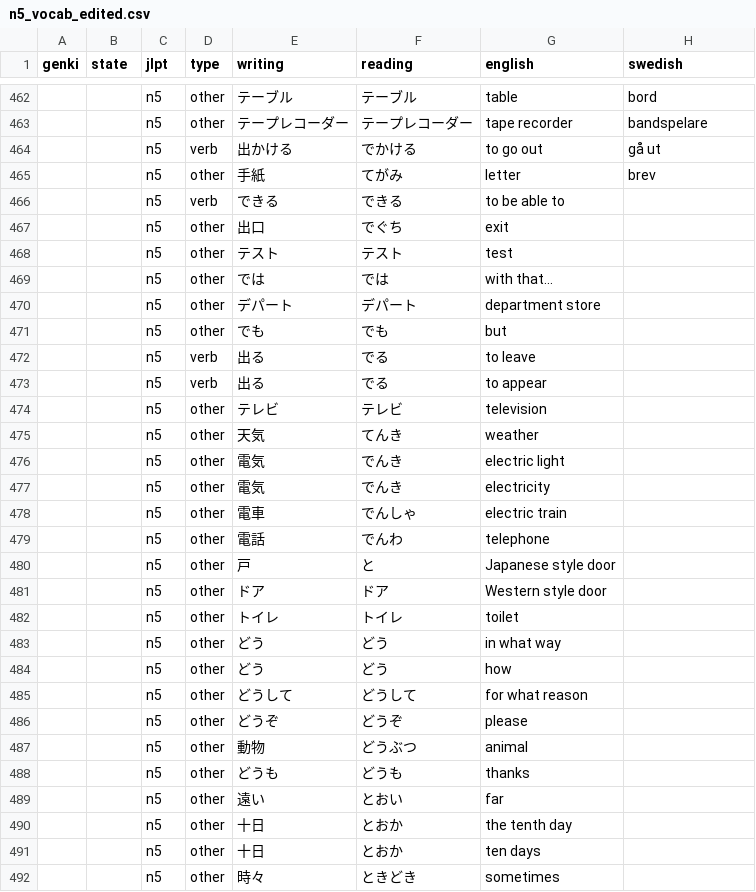
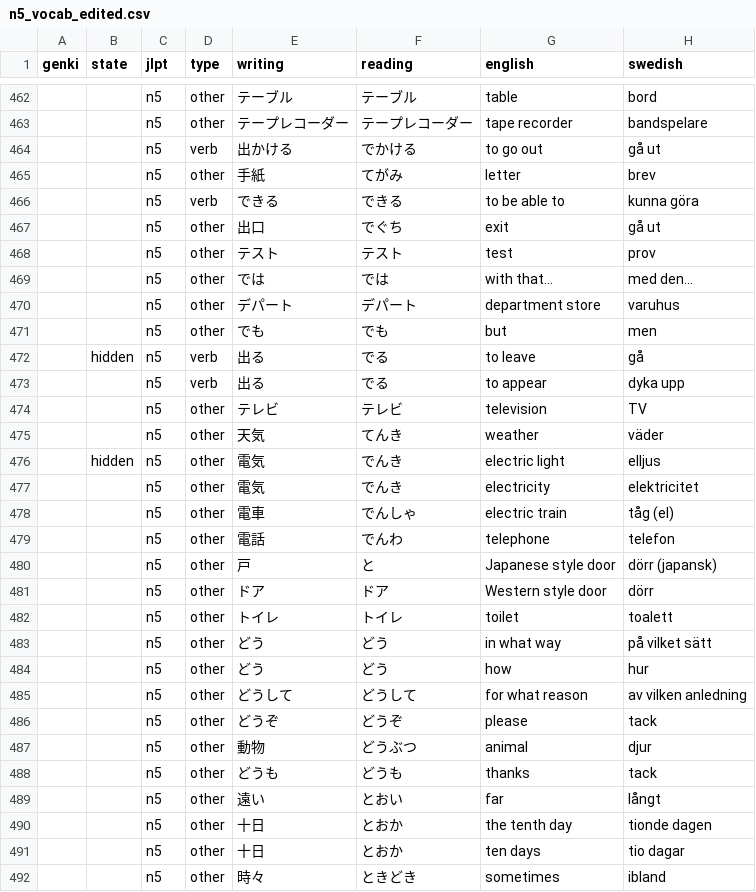
Before and after one commit to psandboge/japanese-lists-to-json, a CSV file: src/main/data/jlpt/n5_vocab_edited.csv, drawn as a sheet; only a part is shown, gaps mark what is left out; the diff covers the shown part only.

```diff
--- a/src/main/data/jlpt/n5_vocab_edited.csv
+++ b/src/main/data/jlpt/n5_vocab_edited.csv
@@ -465,28 +465,28 @@ genki,state,jlpt,type,writing,reading,english,swedish
 ,,n5,other,手紙,てがみ,letter,brev
-,,n5,verb,できる,できる,to be able to
-,,n5,other,出口,でぐち,exit
-,,n5,other,テスト,テスト,test
-,,n5,other,では,では,with that...
-,,n5,other,デパート,デパート,department store
-,,n5,other,でも,でも,but
-,,n5,verb,出る,でる,to leave
-,,n5,verb,出る,でる,to appear
-,,n5,other,テレビ,テレビ,television
-,,n5,other,天気,てんき,weather
-,,n5,other,電気,でんき,electric light
-,,n5,other,電気,でんき,electricity
-,,n5,other,電車,でんしゃ,electric train
-,,n5,other,電話,でんわ,telephone
-,,n5,other,戸,と,Japanese style door
-,,n5,other,ドア,ドア,Western style door
-,,n5,other,トイレ,トイレ,toilet
-,,n5,other,どう,どう,in what way
-,,n5,other,どう,どう,how
-,,n5,other,どうして,どうして,for what reason
-,,n5,other,どうぞ,どうぞ,please
-,,n5,other,動物,どうぶつ,animal
-,,n5,other,どうも,どうも,thanks
-,,n5,other,遠い,とおい,far
-,,n5,other,十日,とおか,the tenth day
-,,n5,other,十日,とおか,ten days
-,,n5,other,時々,ときどき,sometimes
+,,n5,verb,できる,できる,to be able to,kunna göra
+,,n5,other,出口,でぐち,exit,gå ut
+,,n5,other,テスト,テスト,test,prov
+,,n5,other,では,では,with that...,med den...
+,,n5,other,デパート,デパート,department store,varuhus
+,,n5,other,でも,でも,but,men
+,hidden,n5,verb,出る,でる,to leave,gå
+,,n5,verb,出る,でる,to appear,dyka upp
+,,n5,other,テレビ,テレビ,television,TV
+,,n5,other,天気,てんき,weather,väder
+,hidden,n5,other,電気,でんき,electric light,elljus
+,,n5,other,電気,でんき,electricity,elektricitet
+,,n5,other,電車,でんしゃ,electric train,tåg (el)
+,,n5,other,電話,でんわ,telephone,telefon
+,,n5,other,戸,と,Japanese style door,dörr (japansk)
+,,n5,other,ドア,ドア,Western style door,dörr
+,,n5,other,トイレ,トイレ,toilet,toalett
+,,n5,other,どう,どう,in what way,på vilket sätt
+,,n5,other,どう,どう,how,hur
+,,n5,other,どうして,どうして,for what reason,av vilken anledning
+,,n5,other,どうぞ,どうぞ,please,tack
+,,n5,other,動物,どうぶつ,animal,djur
+,,n5,other,どうも,どうも,thanks,tack
+,,n5,other,遠い,とおい,far,långt
+,,n5,other,十日,とおか,the tenth day,tionde dagen
+,,n5,other,十日,とおか,ten days,tio dagar
+,,n5,other,時々,ときどき,sometimes,ibland
```
Also changed, not shown: 75 edited cells elsewhere in this file, src/main/data/jlpt/n2_vocab_edited.csv, src/main/data/jlpt/n3_vocab_edited.csv, 2 other files.
